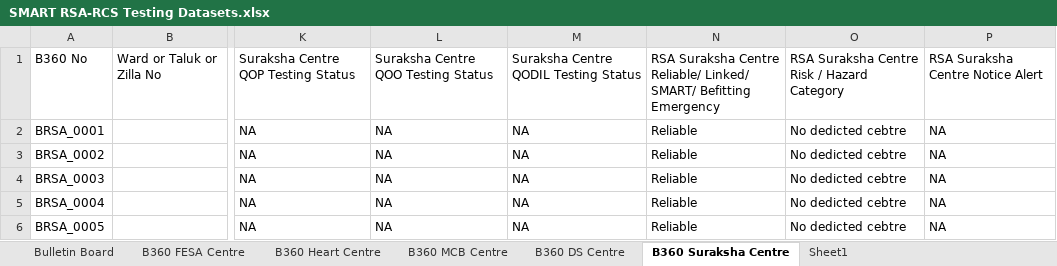
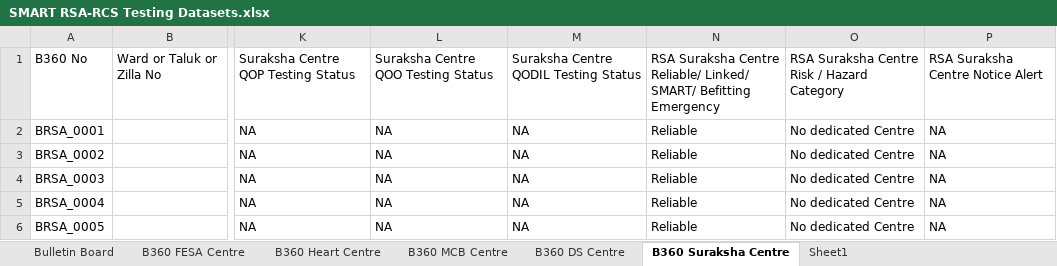
Before and after one commit to AOEC-CLOUD/VSLA-ACCENTUATOR, an Excel workbook: SMART RSA-RCS Testing Datasets.xlsx, sheet B360 Suraksha Centre, drawn as a sheet; only a part is shown, gaps mark what is left out; values as stored, in another font and other column widths than the file's, no borders; the diff names each change by its address in the sheet, - before the commit and + after, or states it on an @@ line.

```diff
--- a/SMART RSA-RCS Testing Datasets.xlsx (sheet B360 Suraksha Centre)
+++ b/SMART RSA-RCS Testing Datasets.xlsx (sheet B360 Suraksha Centre)
-O2:O6: No dedicted cebtre
+O2:O6: No dedicated Centre
```
Also changed, not shown: sheet Bulletin Board, sheet B360 DS Centre, sheet B360 MCB Centre, 1 other file.
